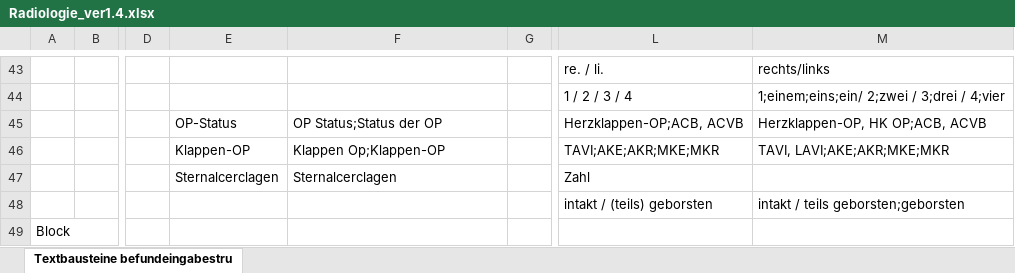
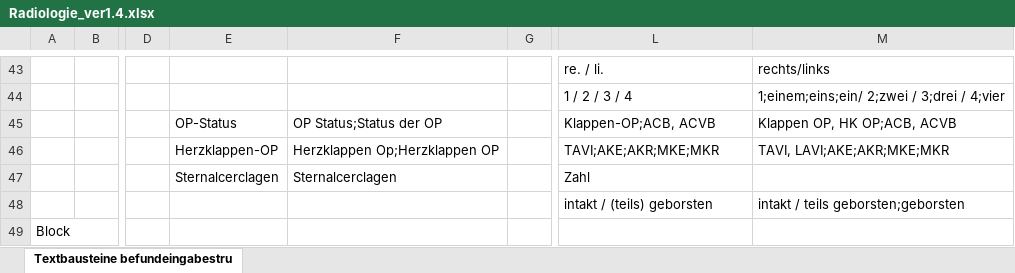
Before and after one commit to AmarHek/RadioSpeech, an Excel workbook: Schablonen/Radiologie_ver1.4.xlsx, sheet Textbausteine befundeingabestru, drawn as a sheet; only a part is shown, gaps mark what is left out; values as stored, in another font and other column widths than the file's, no borders; the diff names each change by its address in the sheet, - before the commit and + after, or states it on an @@ line.

Commit message:
update schablonen

```diff
--- a/Schablonen/Radiologie_ver1.4.xlsx (sheet Textbausteine befundeingabestru)
+++ b/Schablonen/Radiologie_ver1.4.xlsx (sheet Textbausteine befundeingabestru)
-L45: Herzklappen-OP;ACB, ACVB
+L45: Klappen-OP;ACB, ACVB
-M45: Herzklappen-OP, HK OP;ACB, ACVB
+M45: Klappen OP, HK OP;ACB, ACVB
-E46: Klappen-OP
+E46: Herzklappen-OP
-F46: Klappen Op;Klappen-OP
+F46: Herzklappen Op;Herzklappen OP
```
Also changed, not shown: 3 other files.
